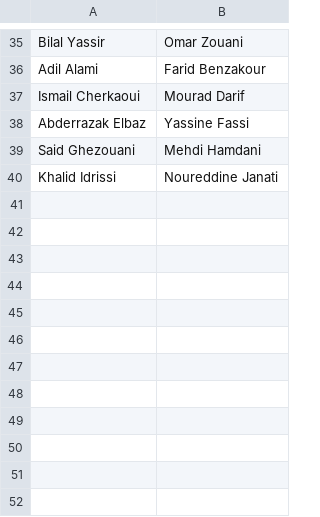
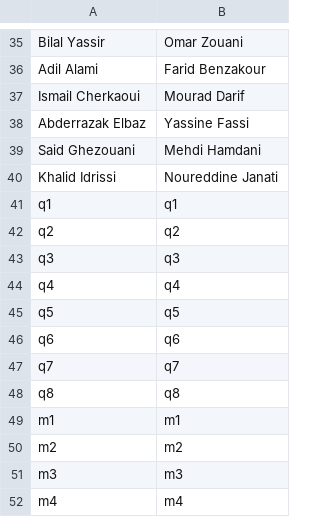
Before and after one commit to RedouaneBALI/padel-tournament-manager, a CSV file: frontend/public/test-joueurs.csv, drawn as a sheet; only a part is shown, gaps mark what is left out.

```diff
--- a/frontend/public/test-joueurs.csv
+++ b/frontend/public/test-joueurs.csv
@@ -40 +40,13 @@ Said Ghezouani,Mehdi Hamdani
 Khalid Idrissi,Noureddine Janati
+q1,q1
+q2,q2,
+q3,q3
+q4,q4
+q5,q5
+q6,q6
+q7,q7
+q8,q8
+m1,m1
+m2,m2
+m3,m3
+m4,m4
```
Also changed, not shown: 5 other files.
